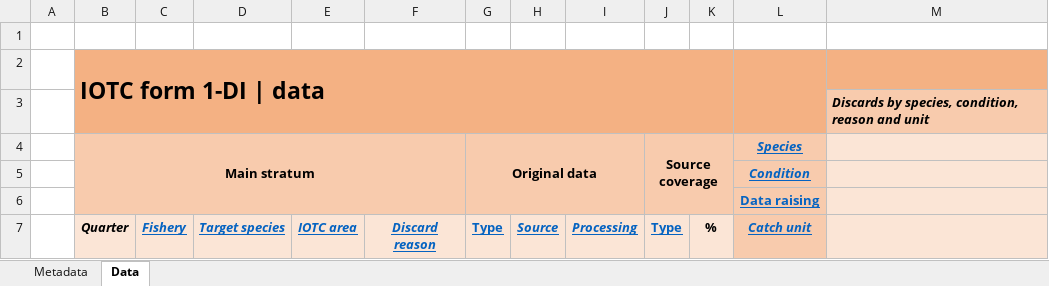
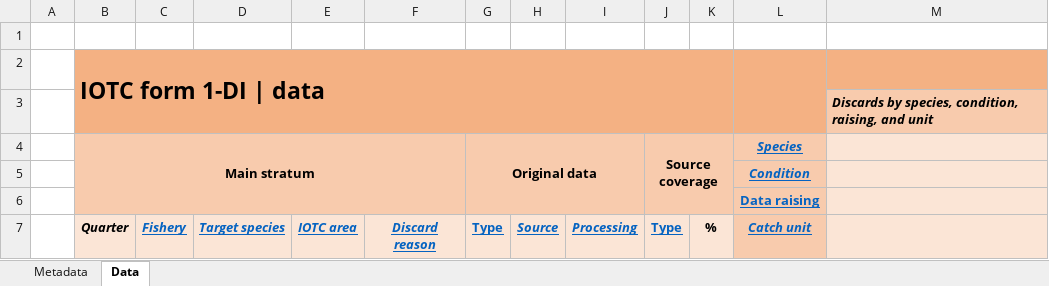
Before and after one commit to iotc-secretariat/iotc-lib-base-form-management, an Excel workbook: forms/Form-1DI.xlsx, sheet Data, drawn as a sheet; values as stored, in another font and other column widths than the file's, no borders; the diff names each change by its address in the sheet, - before the commit and + after, or states it on an @@ line.

```diff
--- a/forms/Form-1DI.xlsx (sheet Data)
+++ b/forms/Form-1DI.xlsx (sheet Data)
-M3: …species, condition, reason and unit
+M3: …species, condition, raising, and unit
```
Also changed, not shown: forms/Form-1RC.xlsx, forms/Form-3AR-multiple.xlsx, 7 other files.
